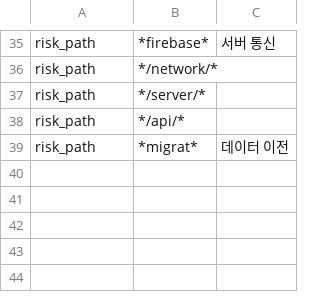
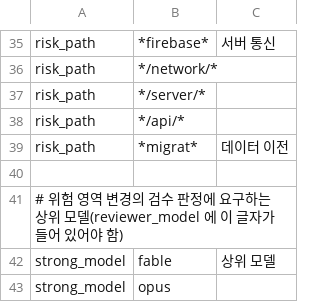
Before and after one commit to cocodding0723/claude-config, a TSV file: board/size_rules.tsv, drawn as a sheet; only a part is shown, gaps mark what is left out.

Commit message:
검수 판정: 위험 영역은 상위 모델, 1차 모델·놓친 지적 수 기록
바뀐 파일이 저장·결제·서버·이전 경로면 reviewer_model 이 fable·opus 여야 통과.
first_model·missed 는 1차 검수 모델 선택 근거로 쌓으려고 받고, 없으면 경고만.

```diff
--- a/board/size_rules.tsv
+++ b/board/size_rules.tsv
@@ -39 +39,5 @@ risk_path	*/api/*
 risk_path	*migrat*	데이터 이전
+
+# 위험 영역 변경의 검수 판정에 요구하는 상위 모델(reviewer_model 에 이 글자가 들어 있어야 함)
+strong_model	fable	상위 모델
+strong_model	opus
```
Also changed, not shown: 5 other files.
